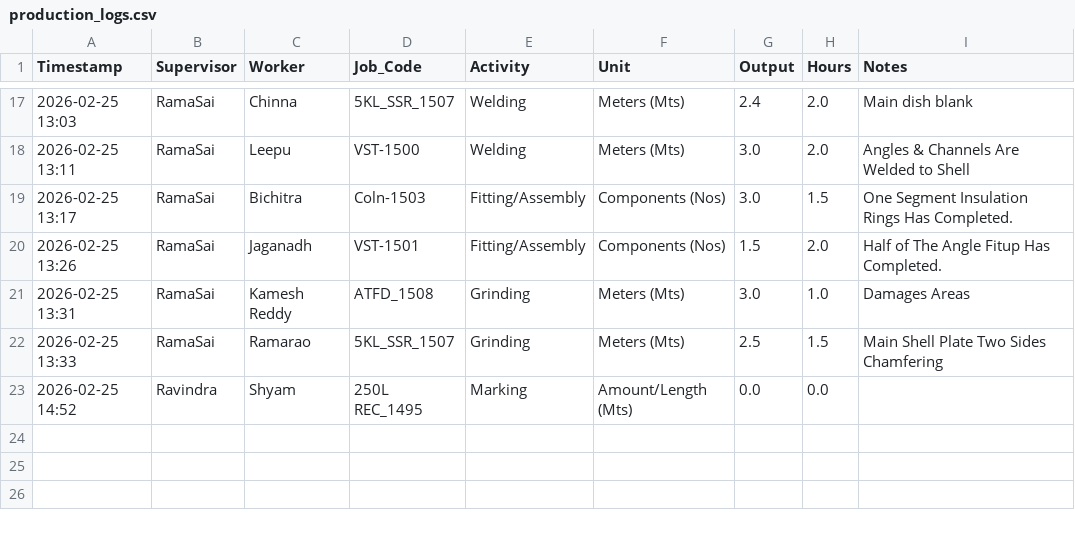
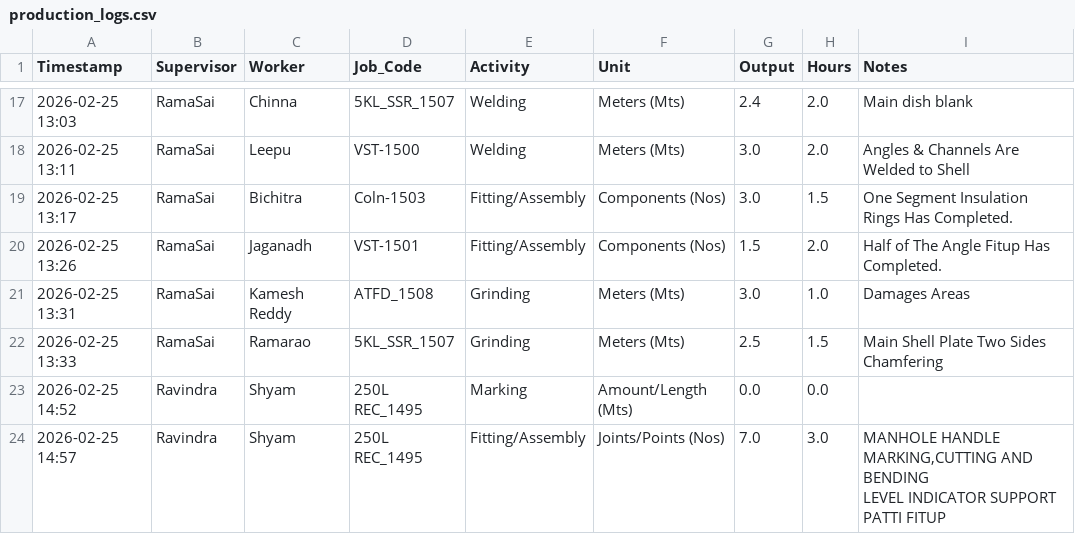
Before and after one commit to Bgenggadmin/shopfloor-monitor, a CSV file: production_logs.csv, drawn as a sheet; only a part is shown, gaps mark what is left out; ↵ is a line break in a cell; the diff names each change by its address in the sheet, - before the commit and + after, or states it on an @@ line.

Commit message:
Prod Sync 2026-02-25 14:57:03.412871+05:30

```diff
--- a/production_logs.csv
+++ b/production_logs.csv
+row 24: 2026-02-25 14:57 | Ravindra | Shyam | 250L REC_1495 | Fitting/Assembly | Joints/Points (Nos) | 7.0 | 3.0 | MANHOLE HANDLE MARKING,CUTTING AND BENDING ↵ LEVEL INDICATOR SUPPORT PATTI FITUP
```
